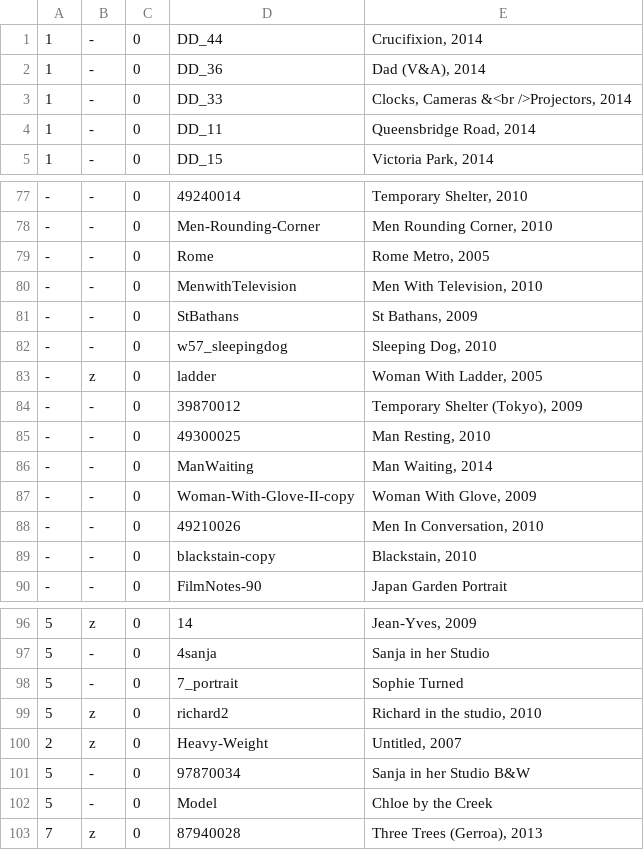
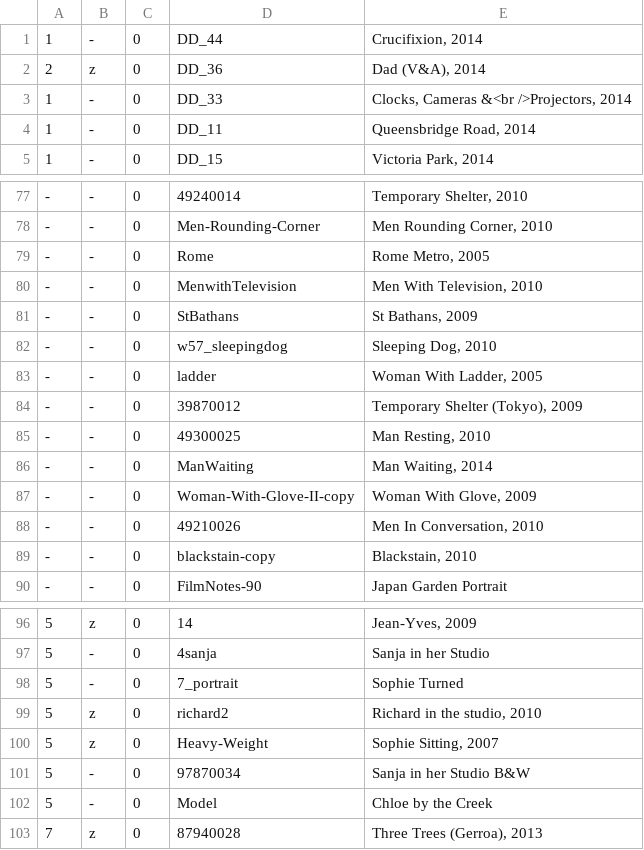
Before and after one commit to jeremydrape/www-jrd, a CSV file: data/csv/images.csv, drawn as a sheet; only a part is shown, gaps mark what is left out.

Commit message:
2020-06-06T03:13:29

```diff
--- a/data/csv/images.csv
+++ b/data/csv/images.csv
@@ -1,3 +1,3 @@
 1,-,0,DD_44,"Crucifixion, 2014"
-1,-,0,DD_36,"Dad (V&A), 2014"
+2,z,0,DD_36,"Dad (V&A), 2014"
 1,-,0,DD_33,"Clocks, Cameras &<br />Projectors, 2014"
@@ -82,3 +82,3 @@
 -,-,0,w57_sleepingdog,"Sleeping Dog, 2010"
--,z,0,ladder,"Woman With Ladder, 2005"
+-,-,0,ladder,"Woman With Ladder, 2005"
 -,-,0,39870012,"Temporary Shelter (Tokyo), 2009"
@@ -99,3 +99,3 @@
 5,z,0,richard2,"Richard in the studio, 2010"
-2,z,0,Heavy-Weight,"Untitled, 2007"
+5,z,0,Heavy-Weight,"Sophie Sitting, 2007"
 5,-,0,97870034,"Sanja in her Studio B&W"
```
